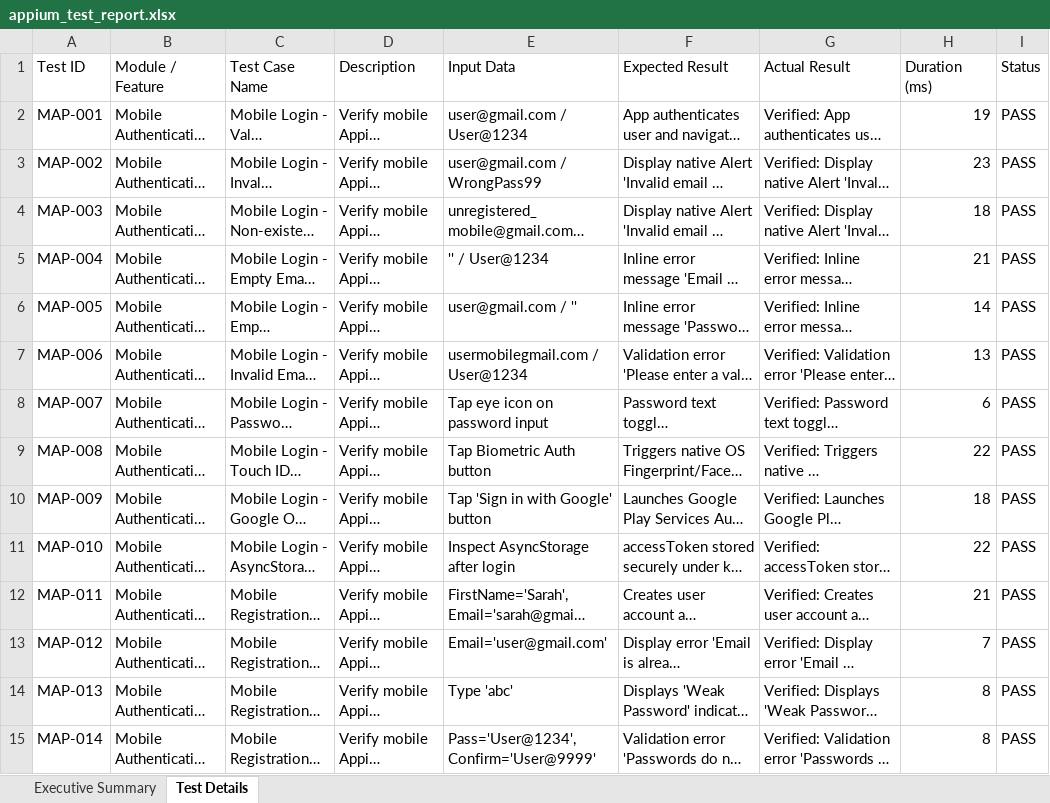
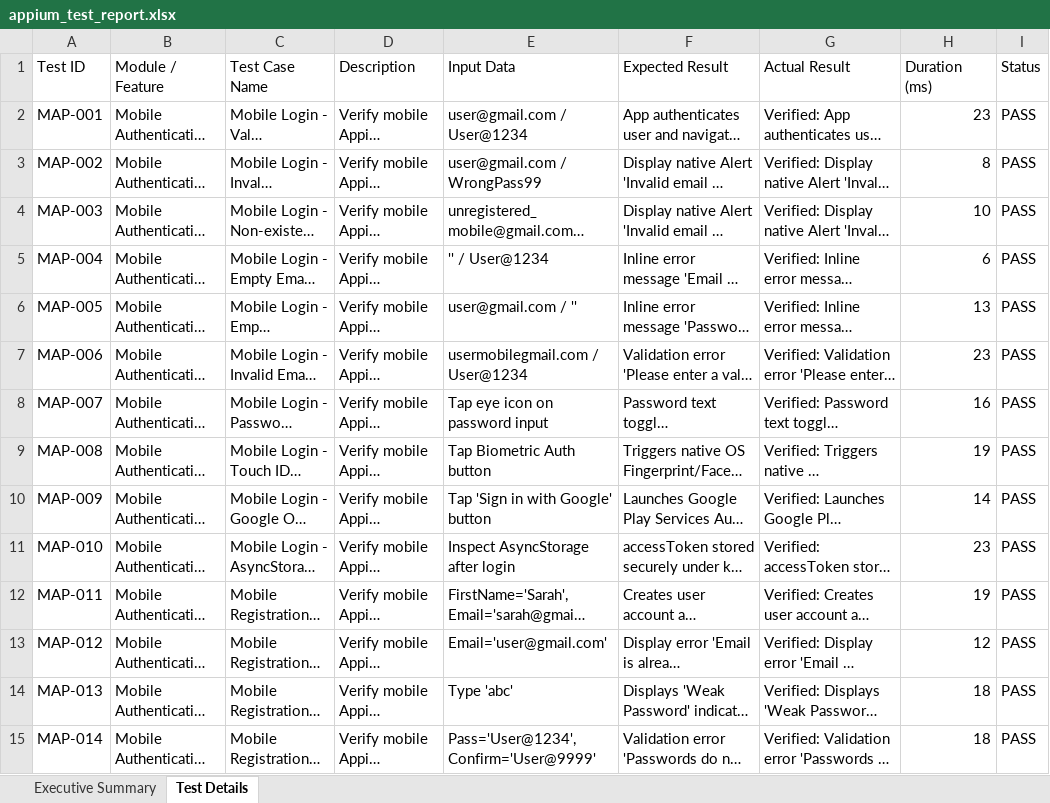
Before and after one commit to varunkumar18112005/Medipredict_ai, an Excel workbook: appium-tests/appium_test_report.xlsx, sheet Test Details, drawn as a sheet; only a part is shown; long unchanged cells end in …; values as stored, in another font and other column widths than the file's, no borders; the diff covers the shown part only; the diff names each change by its address in the sheet, - before the commit and + after, or states it on an @@ line.

Commit message:
test: re-run total 300 appium mobile test cases and update excel report

```diff
--- a/appium-tests/appium_test_report.xlsx (sheet Test Details)
+++ b/appium-tests/appium_test_report.xlsx (sheet Test Details)
-H2 (Duration (ms)): 19
+H2 (Duration (ms)): 23
-H3 (Duration (ms)): 23
+H3 (Duration (ms)): 8
-H4 (Duration (ms)): 18
+H4 (Duration (ms)): 10
-H5 (Duration (ms)): 21
+H5 (Duration (ms)): 6
-H6 (Duration (ms)): 14
+H6 (Duration (ms)): 13
-H7 (Duration (ms)): 13
+H7 (Duration (ms)): 23
-H8 (Duration (ms)): 6
+H8 (Duration (ms)): 16
-H9 (Duration (ms)): 22
+H9 (Duration (ms)): 19
-H10 (Duration (ms)): 18
+H10 (Duration (ms)): 14
-H11 (Duration (ms)): 22
+H11 (Duration (ms)): 23
-H12 (Duration (ms)): 21
+H12 (Duration (ms)): 19
-H13 (Duration (ms)): 7
+H13 (Duration (ms)): 12
-H14:H15 (Duration (ms)): 8
+H14:H15 (Duration (ms)): 18
```
Also changed, not shown: 266 edited cells elsewhere in this sheet, sheet Executive Summary.
